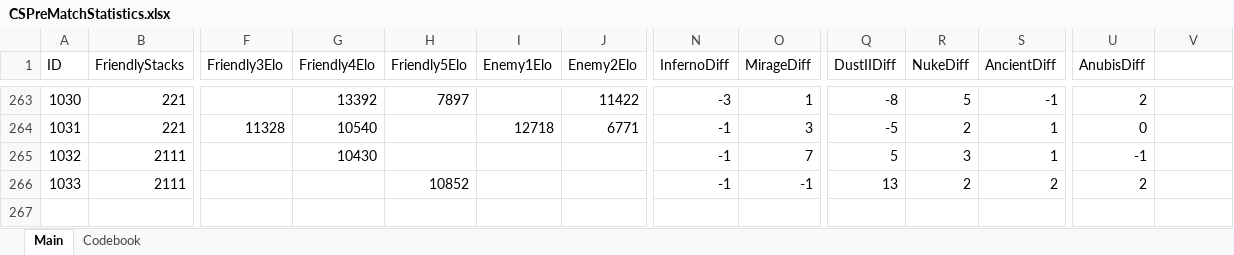
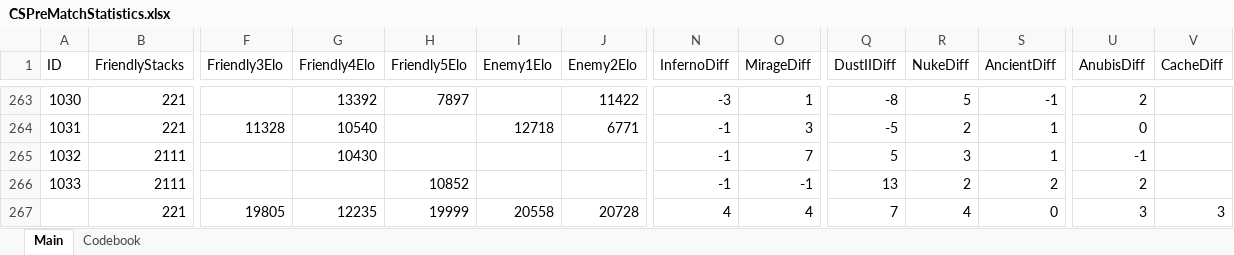
Before and after one commit to HardWare68/HardWareWebsite, an Excel workbook: datasets/xlsx/CSPreMatchStatistics.xlsx, sheet Main, drawn as a sheet; only a part is shown, gaps mark what is left out; values as stored, in another font and other column widths than the file's, no borders; rows hold the shown columns only; the diff names each change by its address in the sheet, - before the commit and + after, or states it on an @@ line.

```diff
--- a/datasets/xlsx/CSPreMatchStatistics.xlsx (sheet Main)
+++ b/datasets/xlsx/CSPreMatchStatistics.xlsx (sheet Main)
-V1: (empty)
+V1: CacheDiff
+row 267:  | 221 | 19805 | 12235 | 19999 | 20558 | 20728 | 4 | 4 | 7 | 4 | 0 | 3 | 3
```
Also changed, not shown: datasets/xlsx/CounterStrike2.xlsx.
